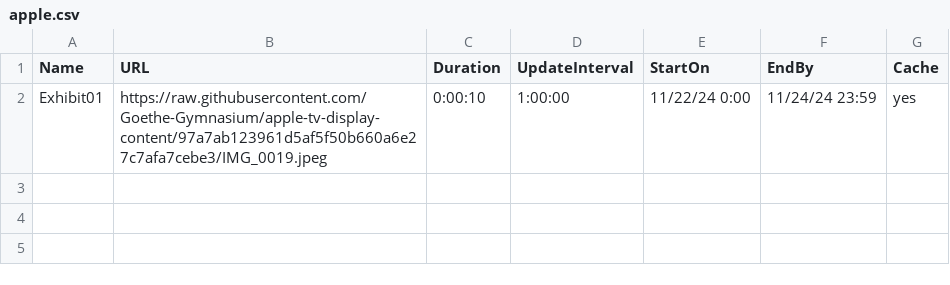
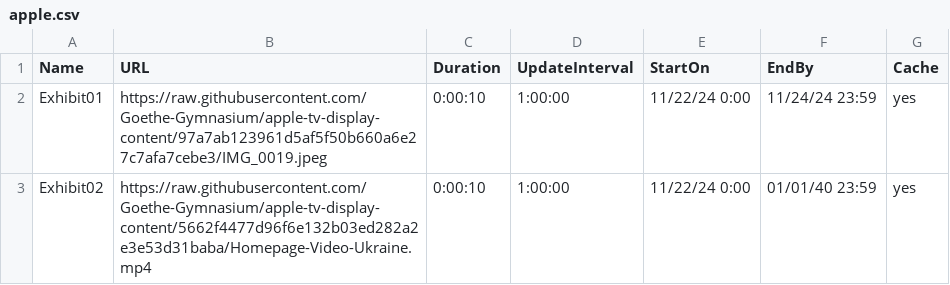
Before and after one commit to Goethe-Gymnasium/apple-tv-display-content, a CSV file: apple.csv, drawn as a sheet.

Commit message:
Update apple.csv

```diff
--- a/apple.csv
+++ b/apple.csv
@@ -2 +2,2 @@
 Exhibit01,https://raw.githubusercontent.com/Goethe-Gymnasium/apple-tv-display-content/97a7ab123961d5af5f50b660a6e27c7afa7cebe3/IMG_0019.jpeg,0:00:10,1:00:00,11/22/24 0:00,11/24/24 23:59,yes
+Exhibit02,https://raw.githubusercontent.com/Goethe-Gymnasium/apple-tv-display-content/5662f4477d96f6e132b03ed282a2e3e53d31baba/Homepage-Video-Ukraine.mp4,0:00:10,1:00:00,11/22/24 0:00, 01/01/40 23:59,yes
```
